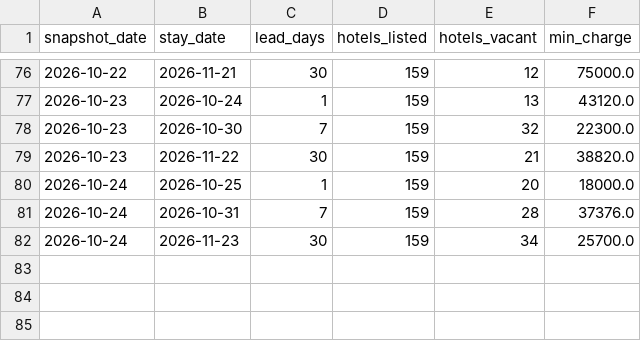
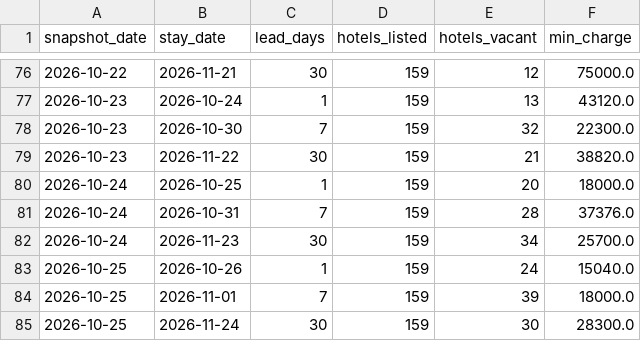
Before and after one commit to dhde-tourism-ai/dhde-preprocessing-model, a CSV file: rakuten_snapshots/higashiyama.csv, drawn as a sheet; only a part is shown, gaps mark what is left out; the diff names each change by its address in the sheet, - before the commit and + after, or states it on an @@ line.

```diff
--- a/rakuten_snapshots/higashiyama.csv
+++ b/rakuten_snapshots/higashiyama.csv
+row 83: 2026-10-25 | 2026-10-26 | 1 | 159 | 24 | 15040.0
+row 84: 2026-10-25 | 2026-11-01 | 7 | 159 | 39 | 18000.0
+row 85: 2026-10-25 | 2026-11-24 | 30 | 159 | 30 | 28300.0
```
Also changed, not shown: rakuten_snapshots/arashiyama.csv, rakuten_snapshots/awara_onsen.csv, 19 other files.
